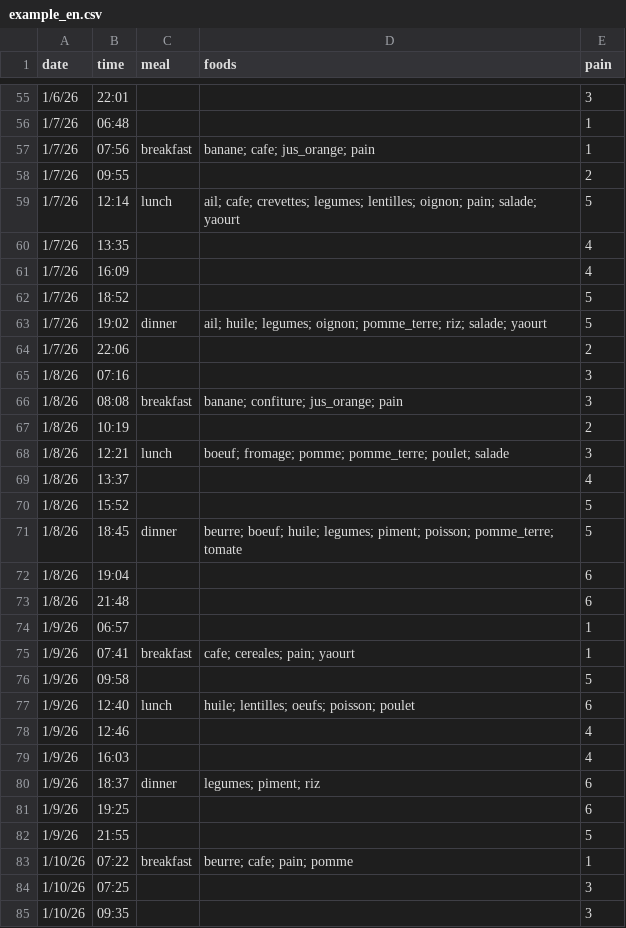
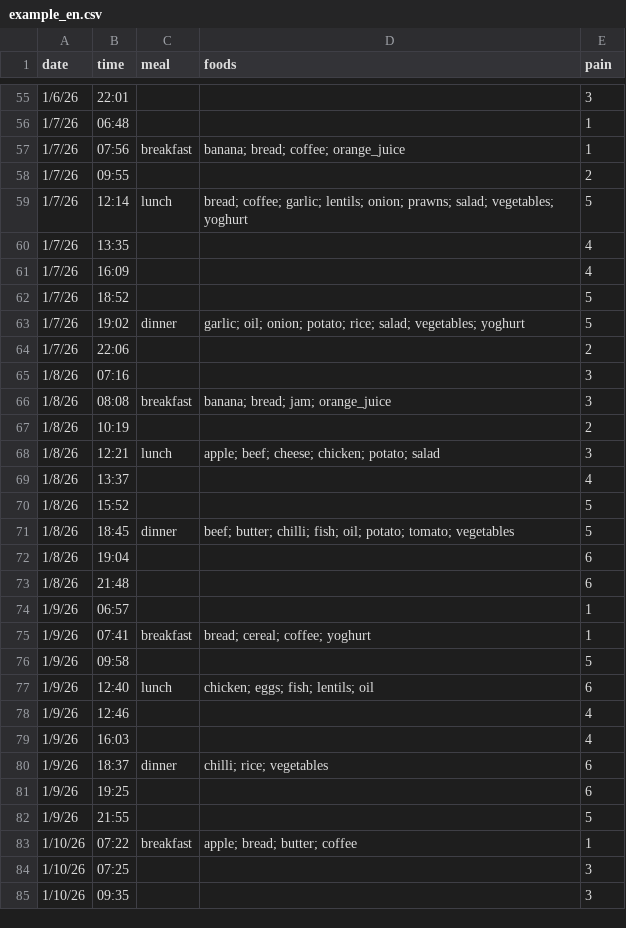
Before and after one commit to bouda1/gutcheck, a CSV file: example_en.csv, drawn as a sheet; only a part is shown, gaps mark what is left out; the diff covers the shown part only.

```diff
--- a/example_en.csv
+++ b/example_en.csv
@@ -56,5 +56,5 @@ date,time,meal,foods,pain
 1/7/26,06:48,,,1
-1/7/26,07:56,breakfast,banane; cafe; jus_orange; pain,1
+1/7/26,07:56,breakfast,banana; bread; coffee; orange_juice,1
 1/7/26,09:55,,,2
-1/7/26,12:14,lunch,ail; cafe; crevettes; legumes; lentilles; oignon; pain; salade; yaourt,5
+1/7/26,12:14,lunch,bread; coffee; garlic; lentils; onion; prawns; salad; vegetables; yoghurt,5
 1/7/26,13:35,,,4
@@ -62,11 +62,11 @@ date,time,meal,foods,pain
 1/7/26,18:52,,,5
-1/7/26,19:02,dinner,ail; huile; legumes; oignon; pomme_terre; riz; salade; yaourt,5
+1/7/26,19:02,dinner,garlic; oil; onion; potato; rice; salad; vegetables; yoghurt,5
 1/7/26,22:06,,,2
 1/8/26,07:16,,,3
-1/8/26,08:08,breakfast,banane; confiture; jus_orange; pain,3
+1/8/26,08:08,breakfast,banana; bread; jam; orange_juice,3
 1/8/26,10:19,,,2
-1/8/26,12:21,lunch,boeuf; fromage; pomme; pomme_terre; poulet; salade,3
+1/8/26,12:21,lunch,apple; beef; cheese; chicken; potato; salad,3
 1/8/26,13:37,,,4
 1/8/26,15:52,,,5
-1/8/26,18:45,dinner,beurre; boeuf; huile; legumes; piment; poisson; pomme_terre; tomate,5
+1/8/26,18:45,dinner,beef; butter; chilli; fish; oil; potato; tomato; vegetables,5
 1/8/26,19:04,,,6
@@ -74,11 +74,11 @@ date,time,meal,foods,pain
 1/9/26,06:57,,,1
-1/9/26,07:41,breakfast,cafe; cereales; pain; yaourt,1
+1/9/26,07:41,breakfast,bread; cereal; coffee; yoghurt,1
 1/9/26,09:58,,,5
-1/9/26,12:40,lunch,huile; lentilles; oeufs; poisson; poulet,6
+1/9/26,12:40,lunch,chicken; eggs; fish; lentils; oil,6
 1/9/26,12:46,,,4
 1/9/26,16:03,,,4
-1/9/26,18:37,dinner,legumes; piment; riz,6
+1/9/26,18:37,dinner,chilli; rice; vegetables,6
 1/9/26,19:25,,,6
 1/9/26,21:55,,,5
-1/10/26,07:22,breakfast,beurre; cafe; pain; pomme,1
+1/10/26,07:22,breakfast,apple; bread; butter; coffee,1
 1/10/26,07:25,,,3
```
Also changed, not shown: 116 edited cells elsewhere in this file, example_fr.csv, 24 other files.
